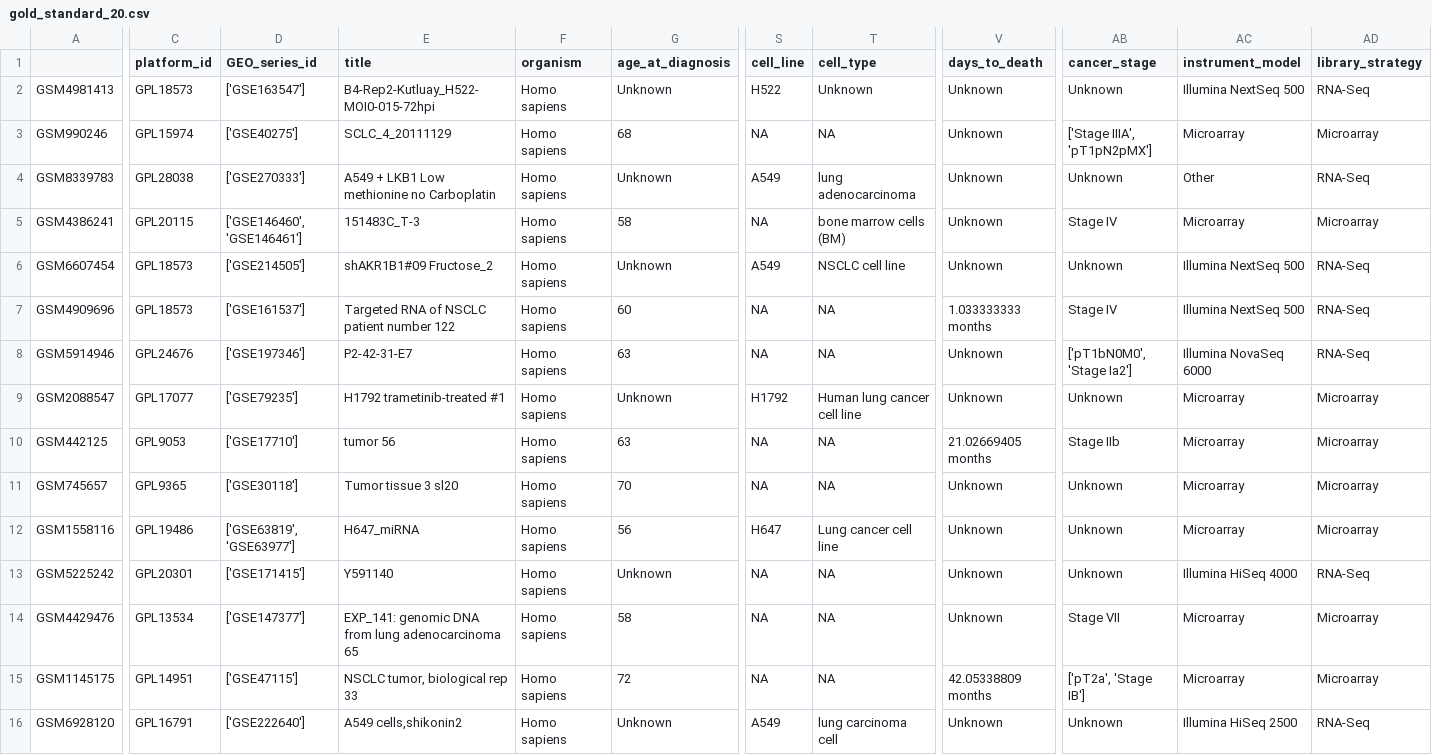
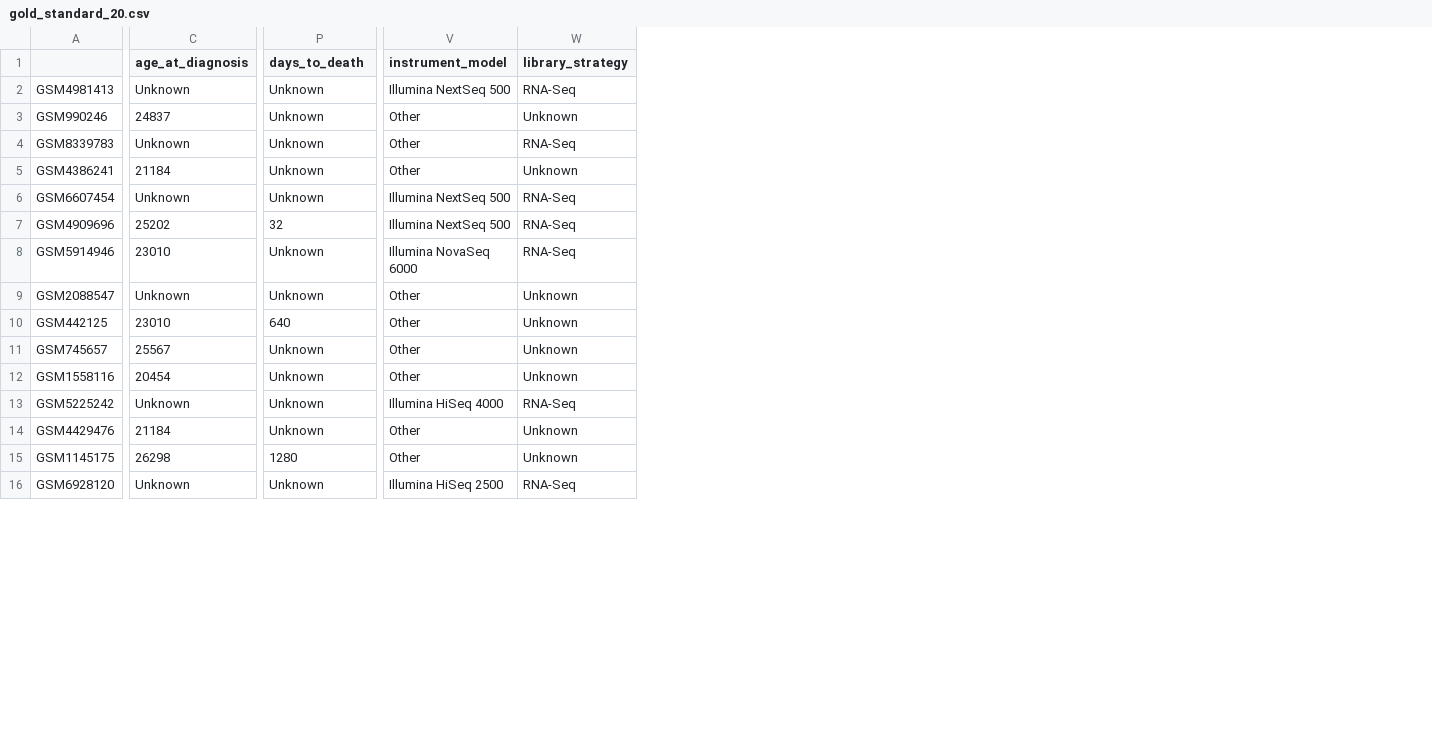
Before and after one commit to myinsilicom/harmonization_benchmark, a CSV file: data/gold_standard_20.csv, drawn as a sheet; only a part is shown, gaps mark what is left out; removed rows and columns are numbered as before the commit, all else as after; the diff covers the shown part only; the diff names each change by its address in the sheet, - before the commit and + after, or states it on an @@ line.

Commit message:
gold_standard update.

```diff
--- a/data/gold_standard_20.csv
+++ b/data/gold_standard_20.csv
-column C (platform_id), rows 2-16: GPL18573 | GPL15974 | GPL28038 | GPL20115 | GPL18573 | GPL18573 | GPL24676 | GPL17077 | GPL9053 | GPL9365 | GPL19486 | GPL20301 | GPL13534 | GPL14951 | GPL16791
-column D (GEO_series_id), rows 2-16: ['GSE163547'] | ['GSE40275'] | ['GSE270333'] | ['GSE146460', 'GSE146461'] | ['GSE214505'] | ['GSE161537'] | ['GSE197346'] | ['GSE79235'] | ['GSE17710'] | ['GSE30118'] | ['GSE63819', 'GSE63977'] | ['GSE171415'] | ['GSE147377'] | ['GSE47115'] | ['GSE222640']
-column E (title), rows 2-16: B4-Rep2-Kutluay_H522-MOI0-015-72hpi | SCLC_4_20111129 | A549 + LKB1 Low methionine no Carboplatin | 151483C_T-3 | shAKR1B1#09 Fructose_2 | Targeted RNA of NSCLC patient number 122 | P2-42-31-E7 | H1792 trametinib-treated #1 | tumor 56 | Tumor tissue 3 sl20 | H647_miRNA | Y591140 | EXP_141: genomic DNA from lung adenocarcinoma 65 | NSCLC tumor, biological rep 33 | A549 cells,shikonin2
-column F (organism), rows 2-16: all Homo sapiens
-column S (cell_line), rows 2-16: H522 | NA | A549 | NA | A549 | NA | NA | H1792 | NA | NA | H647 | NA | NA | NA | A549
-column T (cell_type), rows 2-16: Unknown | NA | lung adenocarcinoma | bone marrow cells (BM) | NSCLC cell line | NA | NA | Human lung cancer cell line | NA | NA | Lung cancer cell line | NA | NA | NA | lung carcinoma cell
-column AB (cancer_stage), rows 2-16: Unknown | ['Stage IIIA', 'pT1pN2pMX'] | Unknown | Stage IV | Unknown | Stage IV | ['pT1bN0M0', 'Stage Ia2'] | Unknown | Stage IIb | Unknown | Unknown | Unknown | Stage VII | ['pT2a', 'Stage IB'] | Unknown
-C3 (age_at_diagnosis): 68
+C3 (age_at_diagnosis): 24837
-V3 (instrument_model): Microarray
+V3 (instrument_model): Other
-W3 (library_strategy): Microarray
+W3 (library_strategy): Unknown
-C5 (age_at_diagnosis): 58
+C5 (age_at_diagnosis): 21184
-V5 (instrument_model): Microarray
+V5 (instrument_model): Other
-W5 (library_strategy): Microarray
+W5 (library_strategy): Unknown
-C7 (age_at_diagnosis): 60
+C7 (age_at_diagnosis): 25202
-P7 (days_to_death): 1.033333333 months
+P7 (days_to_death): 32
-C8 (age_at_diagnosis): 63
+C8 (age_at_diagnosis): 23010
-V9:V12 (instrument_model): Microarray
+V9:V12 (instrument_model): Other
-W9:W12 (library_strategy): Microarray
+W9:W12 (library_strategy): Unknown
-C10 (age_at_diagnosis): 63
+C10 (age_at_diagnosis): 23010
-P10 (days_to_death): 21.02669405 months
+P10 (days_to_death): 640
-C11 (age_at_diagnosis): 70
+C11 (age_at_diagnosis): 25567
-C12 (age_at_diagnosis): 56
+C12 (age_at_diagnosis): 20454
-C14 (age_at_diagnosis): 58
+C14 (age_at_diagnosis): 21184
-V14:V15 (instrument_model): Microarray
+V14:V15 (instrument_model): Other
-W14:W15 (library_strategy): Microarray
+W14:W15 (library_strategy): Unknown
-C15 (age_at_diagnosis): 72
+C15 (age_at_diagnosis): 26298
-P15 (days_to_death): 42.05338809 months
+P15 (days_to_death): 1280
```
Also changed, not shown: 15 edited cells elsewhere in this file, 5 other files.
